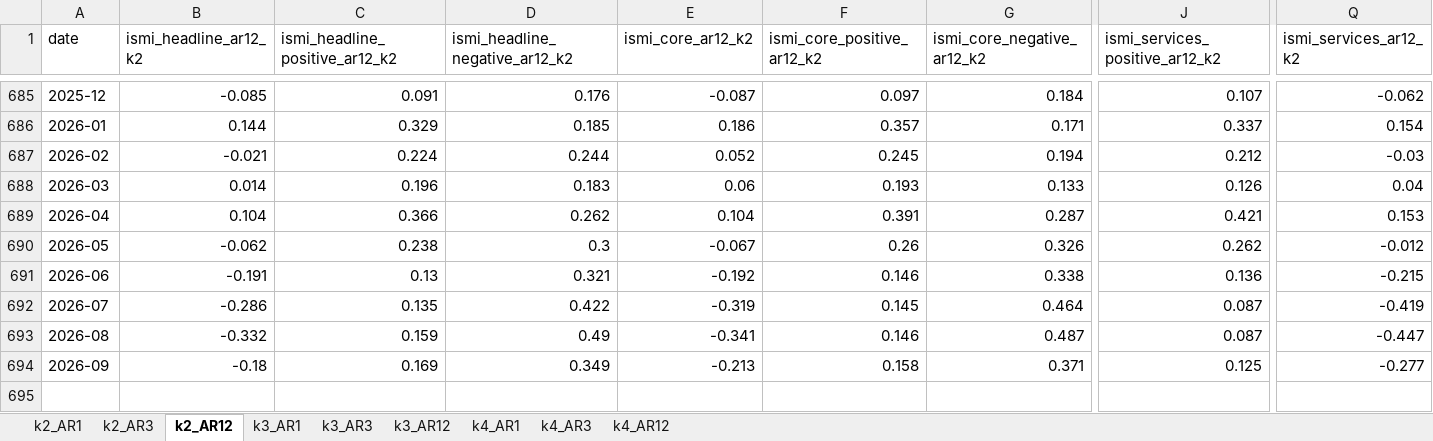
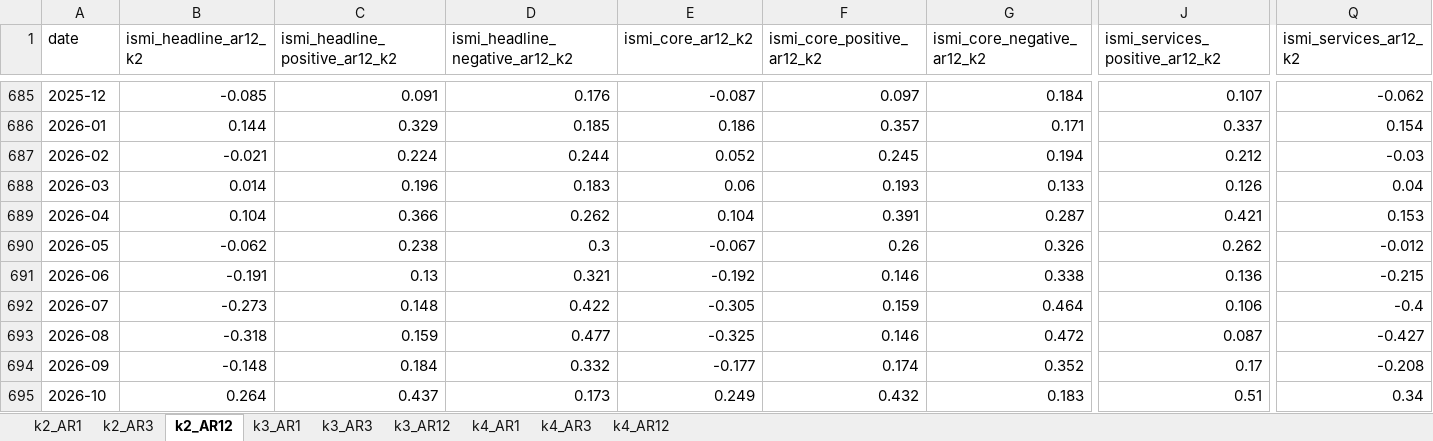
Before and after one commit to adamshap/ismi-webapp, an Excel workbook: ismi_data.xlsx, sheet k2_AR12, drawn as a sheet; only a part is shown, gaps mark what is left out; values as stored, in another font and other column widths than the file's, no borders; rows hold the shown columns only; the diff covers the shown part only; the diff names each change by its address in the sheet, - before the commit and + after, or states it on an @@ line.

```diff
--- a/ismi_data.xlsx (sheet k2_AR12)
+++ b/ismi_data.xlsx (sheet k2_AR12)
-B692 (ismi_headline_ar12_k2): -0.286
+B692 (ismi_headline_ar12_k2): -0.273
-C692 (ismi_headline_positive_ar12_k2): 0.135
+C692 (ismi_headline_positive_ar12_k2): 0.148
-E692 (ismi_core_ar12_k2): -0.319
+E692 (ismi_core_ar12_k2): -0.305
-F692 (ismi_core_positive_ar12_k2): 0.145
+F692 (ismi_core_positive_ar12_k2): 0.159
-J692 (ismi_services_positive_ar12_k2): 0.087
+J692 (ismi_services_positive_ar12_k2): 0.106
-Q692 (ismi_services_ar12_k2): -0.419
+Q692 (ismi_services_ar12_k2): -0.4
-B693 (ismi_headline_ar12_k2): -0.332
+B693 (ismi_headline_ar12_k2): -0.318
-D693 (ismi_headline_negative_ar12_k2): 0.49
+D693 (ismi_headline_negative_ar12_k2): 0.477
-E693 (ismi_core_ar12_k2): -0.341
+E693 (ismi_core_ar12_k2): -0.325
-G693 (ismi_core_negative_ar12_k2): 0.487
+G693 (ismi_core_negative_ar12_k2): 0.472
-Q693 (ismi_services_ar12_k2): -0.447
+Q693 (ismi_services_ar12_k2): -0.427
-B694 (ismi_headline_ar12_k2): -0.18
+B694 (ismi_headline_ar12_k2): -0.148
-C694 (ismi_headline_positive_ar12_k2): 0.169
+C694 (ismi_headline_positive_ar12_k2): 0.184
-D694 (ismi_headline_negative_ar12_k2): 0.349
+D694 (ismi_headline_negative_ar12_k2): 0.332
-E694 (ismi_core_ar12_k2): -0.213
+E694 (ismi_core_ar12_k2): -0.177
-F694 (ismi_core_positive_ar12_k2): 0.158
+F694 (ismi_core_positive_ar12_k2): 0.174
-G694 (ismi_core_negative_ar12_k2): 0.371
+G694 (ismi_core_negative_ar12_k2): 0.352
-J694 (ismi_services_positive_ar12_k2): 0.125
+J694 (ismi_services_positive_ar12_k2): 0.17
-Q694 (ismi_services_ar12_k2): -0.277
+Q694 (ismi_services_ar12_k2): -0.208
+row 695: 2026-10 | 0.264 | 0.437 | 0.173 | 0.249 | 0.432 | 0.183 | 0.51 | 0.34
```
Also changed, not shown: 8 edited cells elsewhere in this sheet, sheet k2_AR3, sheet k3_AR12, sheet k4_AR12, sheet k3_AR3, sheet k2_AR1, sheet k4_AR3, 2 more sheets, 1 other file.
